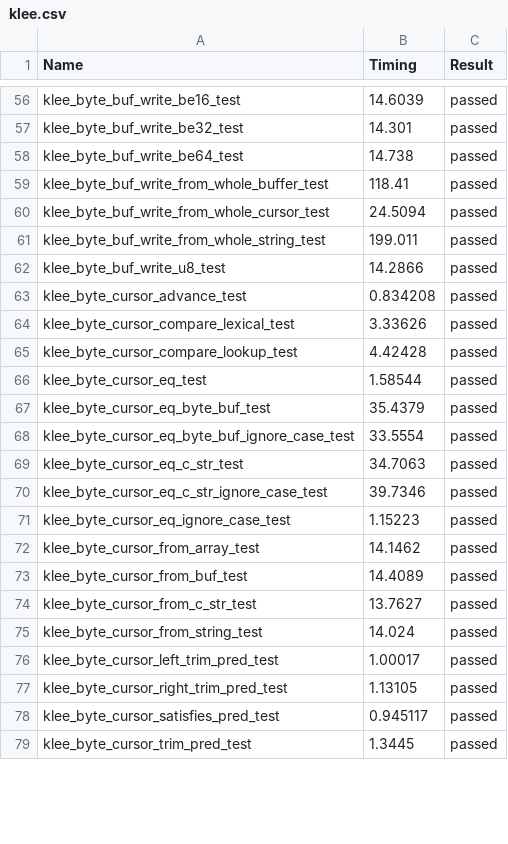
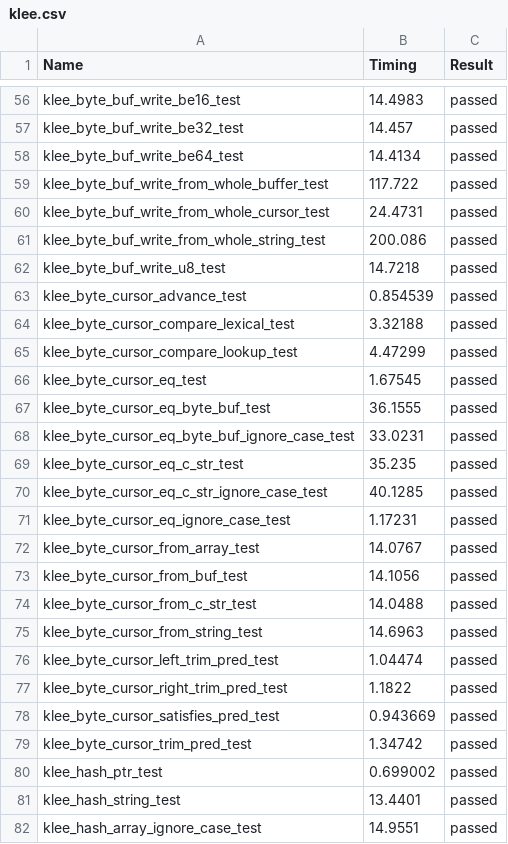
Before and after one commit to LinerSu/verify-c-common, a CSV file: res/klee.csv, drawn as a sheet; only a part is shown, gaps mark what is left out; the diff covers the shown part only; the diff names each change by its address in the sheet, - before the commit and + after, or states it on an @@ line.

```diff
--- a/res/klee.csv
+++ b/res/klee.csv
-B56 (Timing): 14.6039
+B56 (Timing): 14.4983
-B57 (Timing): 14.301
+B57 (Timing): 14.457
-B58 (Timing): 14.738
+B58 (Timing): 14.4134
-B59 (Timing): 118.41
+B59 (Timing): 117.722
-B60 (Timing): 24.5094
+B60 (Timing): 24.4731
-B61 (Timing): 199.011
+B61 (Timing): 200.086
-B62 (Timing): 14.2866
+B62 (Timing): 14.7218
-B63 (Timing): 0.834208
+B63 (Timing): 0.854539
-B64 (Timing): 3.33626
+B64 (Timing): 3.32188
-B65 (Timing): 4.42428
+B65 (Timing): 4.47299
-B66 (Timing): 1.58544
+B66 (Timing): 1.67545
-B67 (Timing): 35.4379
+B67 (Timing): 36.1555
-B68 (Timing): 33.5554
+B68 (Timing): 33.0231
-B69 (Timing): 34.7063
+B69 (Timing): 35.235
-B70 (Timing): 39.7346
+B70 (Timing): 40.1285
-B71 (Timing): 1.15223
+B71 (Timing): 1.17231
-B72 (Timing): 14.1462
+B72 (Timing): 14.0767
-B73 (Timing): 14.4089
+B73 (Timing): 14.1056
-B74 (Timing): 13.7627
+B74 (Timing): 14.0488
-B75 (Timing): 14.024
+B75 (Timing): 14.6963
-B76 (Timing): 1.00017
+B76 (Timing): 1.04474
-B77 (Timing): 1.13105
+B77 (Timing): 1.1822
-B78 (Timing): 0.945117
+B78 (Timing): 0.943669
-B79 (Timing): 1.3445
+B79 (Timing): 1.34742
+row 80: klee_hash_ptr_test | 0.699002 | passed
+row 81: klee_hash_string_test | 13.4401 | passed
+row 82: klee_hash_array_ignore_case_test | 14.9551 | passed
```
Also changed, not shown: 19 added rows and 108 edited cells elsewhere in this file, res/loc.csv.
